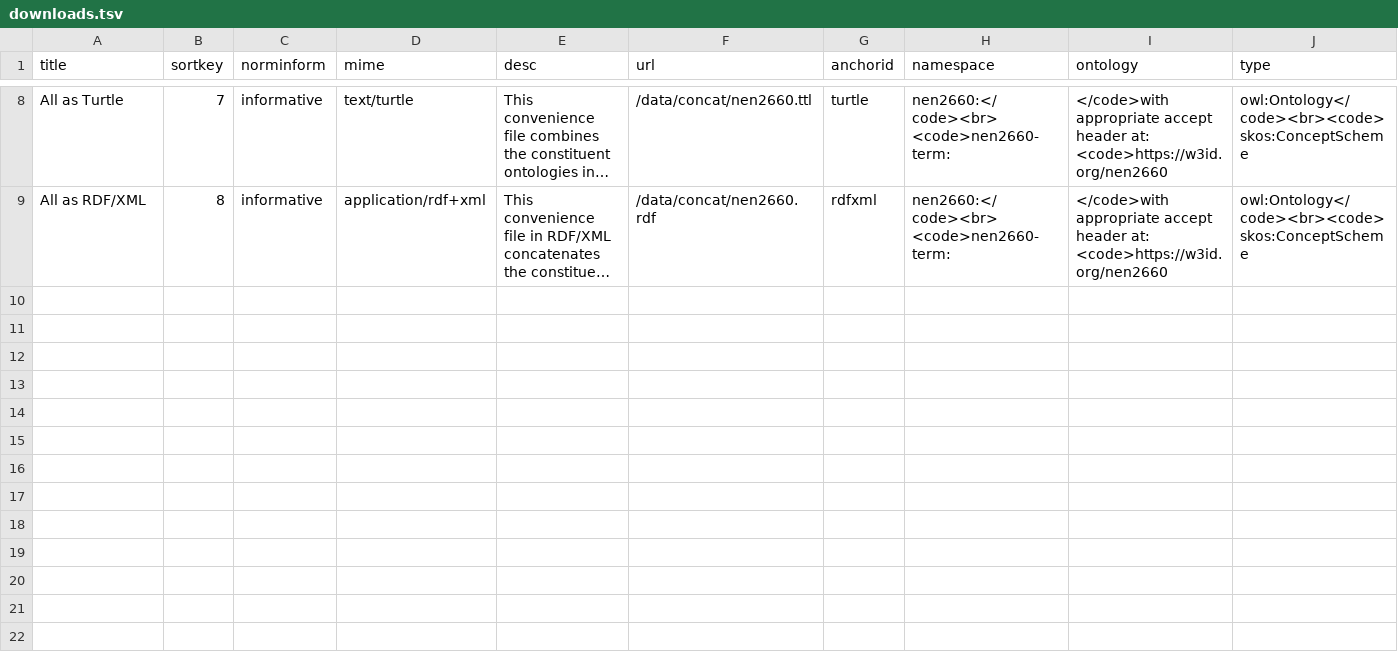
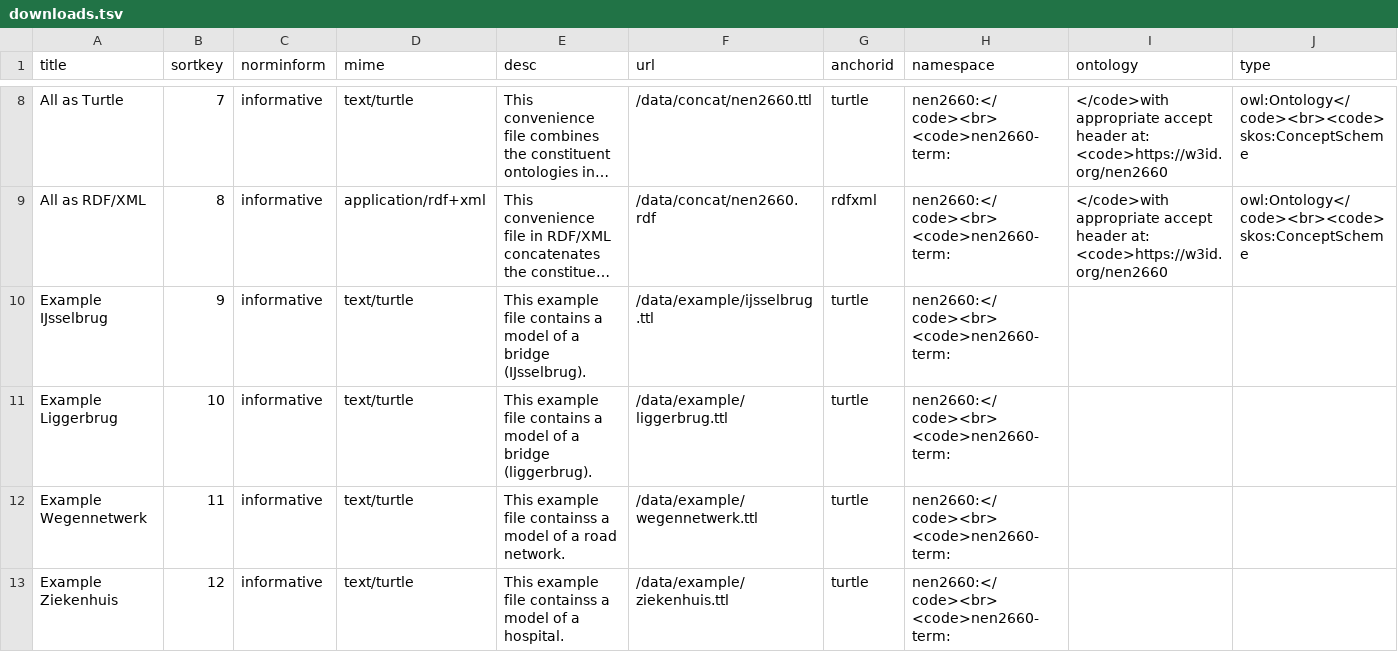
Before and after one commit to nl-digigo/nen2660, a TSV file: _data/downloads.tsv, drawn as a sheet; only a part is shown, gaps mark what is left out; long unchanged cells end in …; the diff names each change by its address in the sheet, - before the commit and + after, or states it on an @@ line.

Commit message:
feat: Add examples

```diff
--- a/_data/downloads.tsv
+++ b/_data/downloads.tsv
+row 10: Example IJsselbrug | 9 | informative | text/turtle | This example file contains a model of a bridge (IJsselbrug). | /data/example/ijsselbrug.ttl | turtle | nen2660:</code><br> <code>nen2660-term:
+row 11: Example Liggerbrug | 10 | informative | text/turtle | This example file contains a model of a bridge (liggerbrug). | /data/example/liggerbrug.ttl | turtle | nen2660:</code><br> <code>nen2660-term:
+row 12: Example Wegennetwerk | 11 | informative | text/turtle | This example file containss a model of a road network. | /data/example/wegennetwerk.ttl | turtle | nen2660:</code><br> <code>nen2660-term:
+row 13: Example Ziekenhuis | 12 | informative | text/turtle | This example file containss a model of a hospital. | /data/example/ziekenhuis.ttl | turtle | nen2660:</code><br> <code>nen2660-term:
```
Also changed, not shown: 4 other files.
